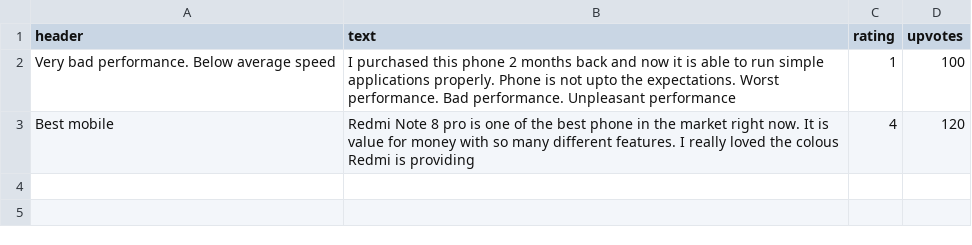
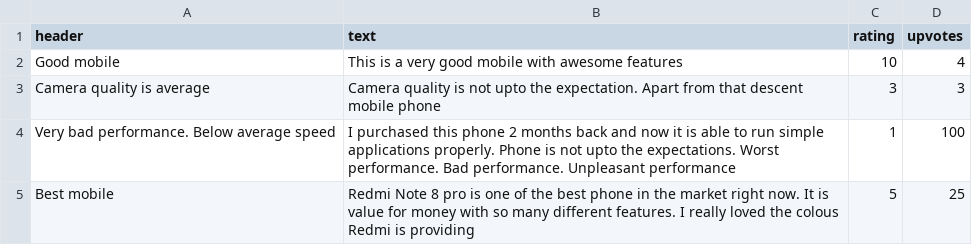
Before and after one commit to shivang16/aspect-based-opinion-summarization, a CSV file: data/original/temp.csv, drawn as a sheet.

```diff
--- a/data/original/temp.csv
+++ b/data/original/temp.csv
@@ -1,3 +1,5 @@
 header,text,rating,upvotes
+Good mobile,This is a very good mobile with awesome features,10,4
+Camera quality is average,Camera quality is not upto the expectation. Apart from that descent mobile phone,3,3
 Very bad performance. Below average speed,I purchased this phone 2 months back and now it is able to run simple applications properly. Phone is not upto the expectations. Worst performance. Bad performance. Unpleasant performance,1,100
-Best mobile,Redmi Note 8 pro is one of the best phone in the market right now. It is value for money with so many different features. I really loved the colous Redmi is providing,4,120
+Best mobile,Redmi Note 8 pro is one of the best phone in the market right now. It is value for money with so many different features. I really loved the colous Redmi is providing,5,25
```
Also changed, not shown: data/intermediate/temp.csv, 6 other files.
